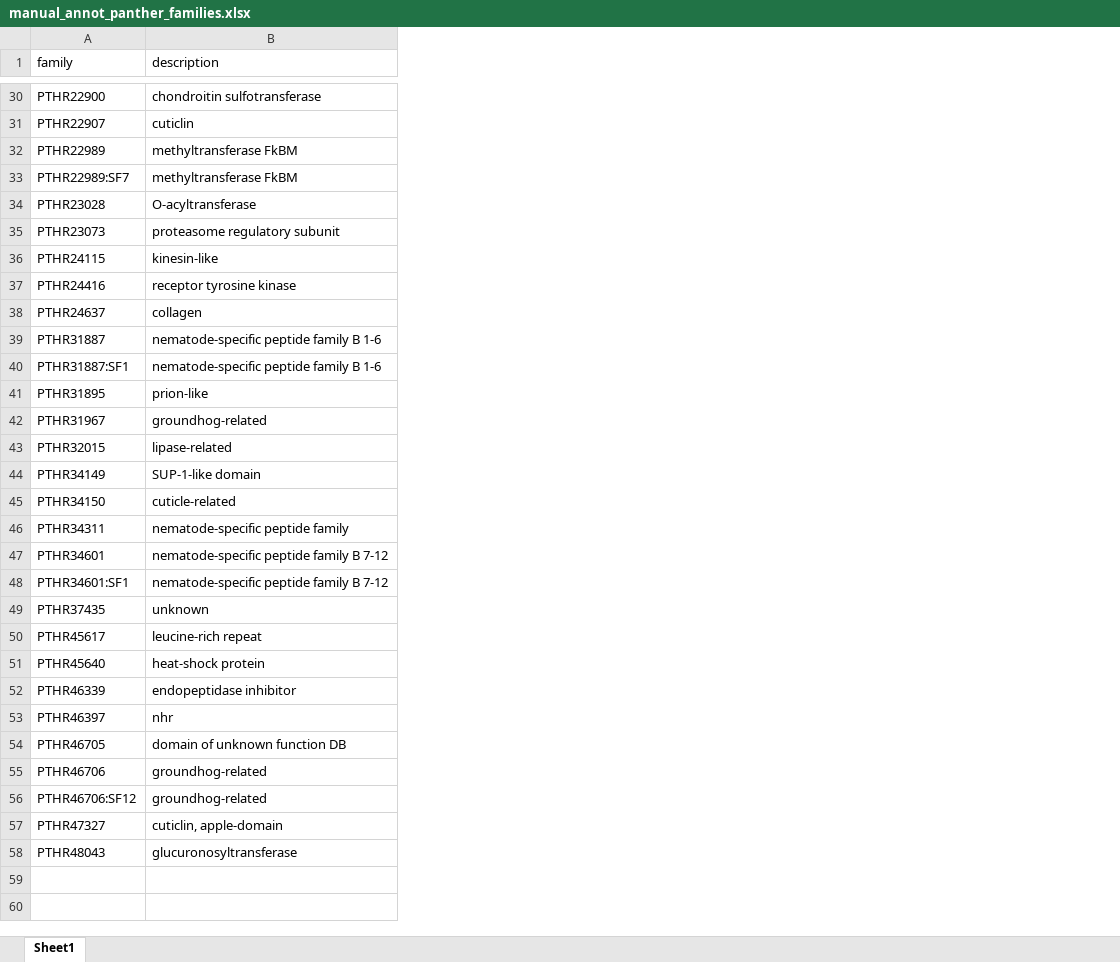
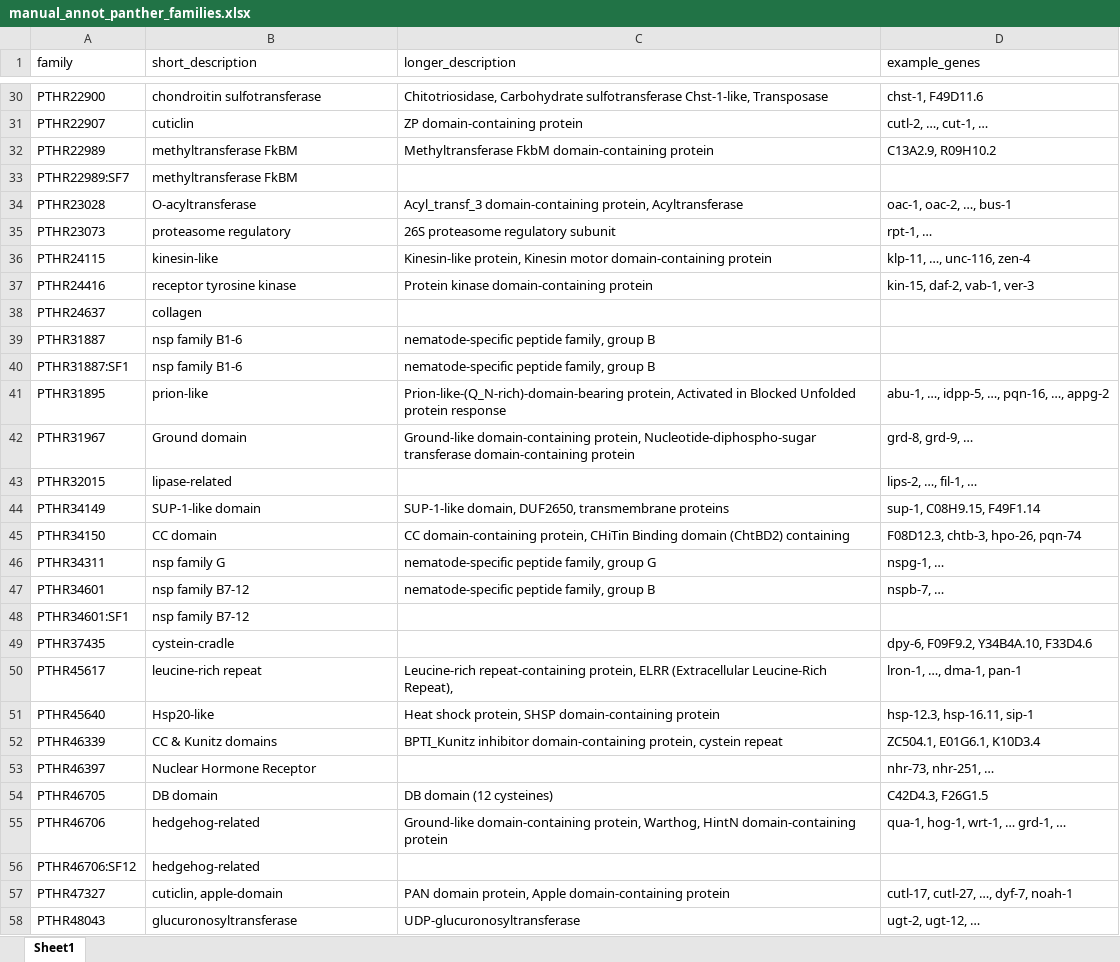
Before and after one commit to AlexWeinreb/osc_larva, an Excel workbook: data/gene_families/manual_annot_panther_families.xlsx, sheet Sheet1, drawn as a sheet; only a part is shown, gaps mark what is left out; values as stored, in another font and other column widths than the file's, no borders; the diff covers the shown part only; the diff names each change by its address in the sheet, - before the commit and + after, or states it on an @@ line.

Commit message:
step4 update figures and PANTHER descriptions

```diff
--- a/data/gene_families/manual_annot_panther_families.xlsx (sheet Sheet1)
+++ b/data/gene_families/manual_annot_panther_families.xlsx (sheet Sheet1)
+column C (longer_description), rows 30-58: Chitotriosidase, Carbohydrate sulfotransferase Chst-1-like, Transposase | ZP domain-containing protein | Methyltransferase FkbM domain-containing protein |  | Acyl_transf_3 domain-containing protein, Acyltransferase | 26S proteasome regulatory subunit | Kinesin-like protein, Kinesin motor domain-containing protein | Protein kinase domain-containing protein |  | nematode-specific peptide family, group B | nematode-specific peptide family, group B | Prion-like-(Q_N-rich)-domain-bearing protein, Activated in Blocked Unfolded protein response | Ground-like domain-containing protein, Nucleotide-diphospho-sugar transferase domain-containing protein |  | SUP-1-like domain, DUF2650, transmembrane proteins | CC domain-containing protein, CHiTin Binding domain (ChtBD2) containing | nematode-specific peptide family, group G | nematode-specific peptide family, group B |  |  | Leucine-rich repeat-containing protein, ELRR (Extracellular Leucine-Rich Repeat), | Heat shock protein, SHSP domain-containing protein | BPTI_Kunitz inhibitor domain-containing protein, cystein repeat |  | DB domain (12 cysteines) | Ground-like domain-containing protein, Warthog, HintN domain-containing protein |  | PAN domain protein, Apple domain-containing protein | UDP-glucuronosyltransferase
+column D (example_genes), rows 30-58: chst-1, F49D11.6 | cutl-2, …, cut-1, … | C13A2.9, R09H10.2 |  | oac-1, oac-2, …, bus-1 | rpt-1, … | klp-11, …, unc-116, zen-4 | kin-15, daf-2, vab-1, ver-3 |  |  |  | abu-1, …, idpp-5, …, pqn-16, …, appg-2 | grd-8, grd-9, … | lips-2, …, fil-1, … | sup-1, C08H9.15, F49F1.14 | F08D12.3, chtb-3, hpo-26, pqn-74 | nspg-1, … | nspb-7, … |  | dpy-6, F09F9.2, Y34B4A.10, F33D4.6 | lron-1, …, dma-1, pan-1 | hsp-12.3, hsp-16.11, sip-1 | ZC504.1, E01G6.1, K10D3.4 | nhr-73, nhr-251, … | C42D4.3, F26G1.5 | qua-1, hog-1, wrt-1, … grd-1, … |  | cutl-17, cutl-27, …, dyf-7, noah-1 | ugt-2, ugt-12, …
-B1: description
+B1: short_description
-B35 (short_description): proteasome regulatory subunit
+B35 (short_description): proteasome regulatory
-B39:B40 (short_description): nematode-specific peptide family B 1-6
+B39:B40 (short_description): nsp family B1-6
-B42 (short_description): groundhog-related
+B42 (short_description): Ground domain
-B45 (short_description): cuticle-related
+B45 (short_description): CC domain
-B46 (short_description): nematode-specific peptide family
+B46 (short_description): nsp family G
-B47:B48 (short_description): nematode-specific peptide family B 7-12
+B47:B48 (short_description): nsp family B7-12
-B49 (short_description): unknown
+B49 (short_description): cystein-cradle
-B51 (short_description): heat-shock protein
+B51 (short_description): Hsp20-like
-B52 (short_description): endopeptidase inhibitor
+B52 (short_description): CC & Kunitz domains
-B53 (short_description): nhr
+B53 (short_description): Nuclear Hormone Receptor
-B54 (short_description): domain of unknown function DB
+B54 (short_description): DB domain
-B55:B56 (short_description): groundhog-related
+B55:B56 (short_description): hedgehog-related
```
Also changed, not shown: 10 edited cells elsewhere in this sheet, 1 other file.
